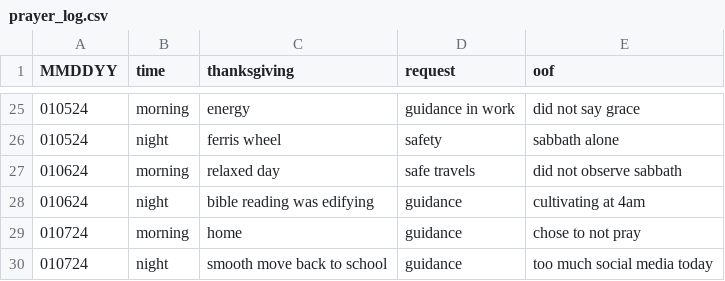
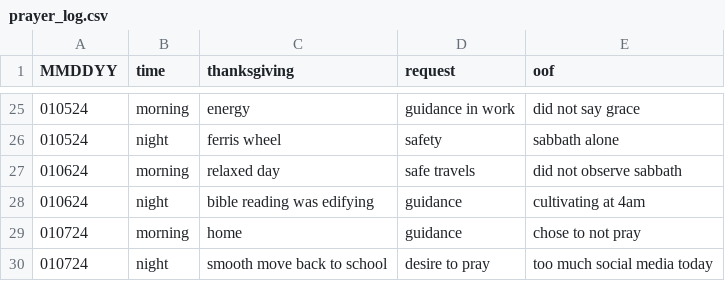
Before and after one commit to marko-polo-cheno/scribblingScribe, a CSV file: prayer_log.csv, drawn as a sheet; only a part is shown, gaps mark what is left out.

Commit message:
Update prayer_log.csv

```diff
--- a/prayer_log.csv
+++ b/prayer_log.csv
@@ -29,2 +29,2 @@ MMDDYY,time,thanksgiving,request,oof
 010724,morning,home,guidance,chose to not pray
-010724,night,smooth move back to school,guidance,too much social media today
+010724,night,smooth move back to school,desire to pray,too much social media today
```
